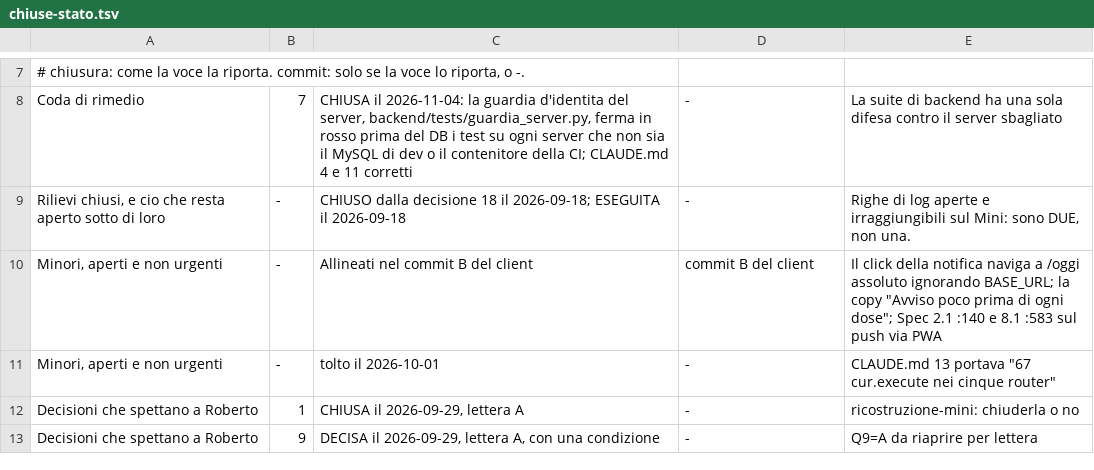
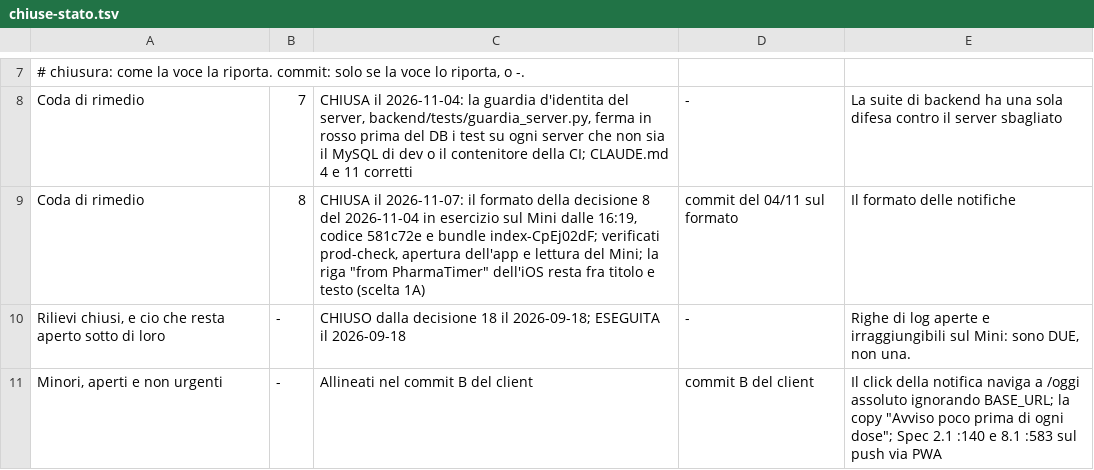
Before and after one commit to timegates-code/pharmatimer, a TSV file: docs/chiuse-stato.tsv, drawn as a sheet; only a part is shown, gaps mark what is left out; the shorter side is filled out with more unchanged rows; the diff names each change by its address in the sheet, - before the commit and + after, or states it on an @@ line.

```diff
--- a/docs/chiuse-stato.tsv
+++ b/docs/chiuse-stato.tsv
+row 9: Coda di rimedio | 8 | CHIUSA il 2026-11-07: il formato della decisione 8 del 2026-11-04 in esercizio sul Mini dalle 16:19, codice 581c72e e bundle index-CpEj02dF; verificati prod-check, apertura dell'app e lettura del Mini; la riga "from PharmaTimer" dell'iOS resta fra titolo e testo (scelta 1A) | commit del 04/11 sul formato | Il formato delle notifiche
```
Also changed, not shown: docs/serie-stato.tsv, 1 other file.
